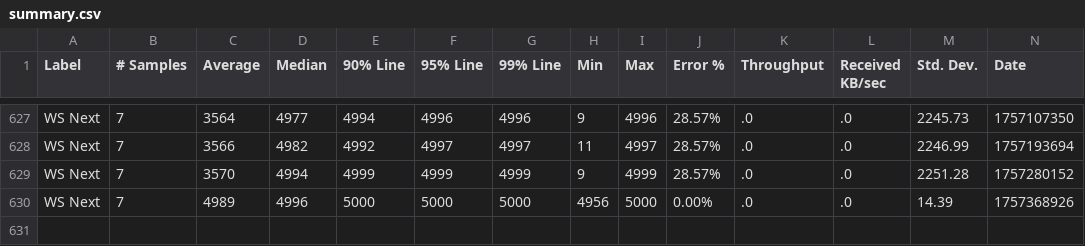
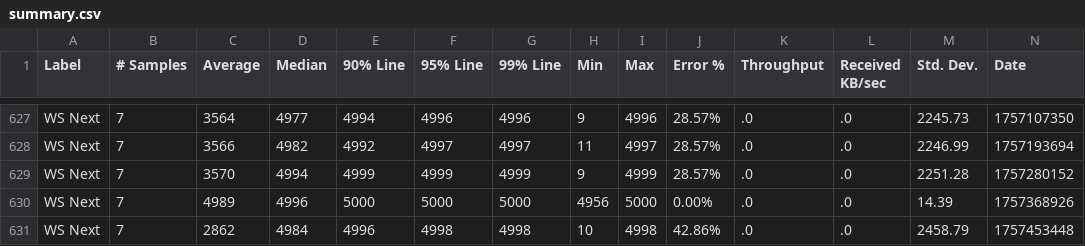
Before and after one commit to ballerina-platform/module-ballerina-graphql, a CSV file: load-tests/book_reviews_subscription/results/summary.csv, drawn as a sheet; only a part is shown, gaps mark what is left out; rows hold the shown columns only; the diff names each change by its address in the sheet, - before the commit and + after, or states it on an @@ line.

Commit message:
Update book_reviews_subscription test results on Tue Sep  9 22:36:50 UTC 2025

```diff
--- a/load-tests/book_reviews_subscription/results/summary.csv
+++ b/load-tests/book_reviews_subscription/results/summary.csv
+row 631: WS Next | 7 | 2862 | 4984 | 4996 | 4998 | 4998 | 10 | 4998 | 42.86% | .0 | .0 | 2458.79 | 1757453448
```
